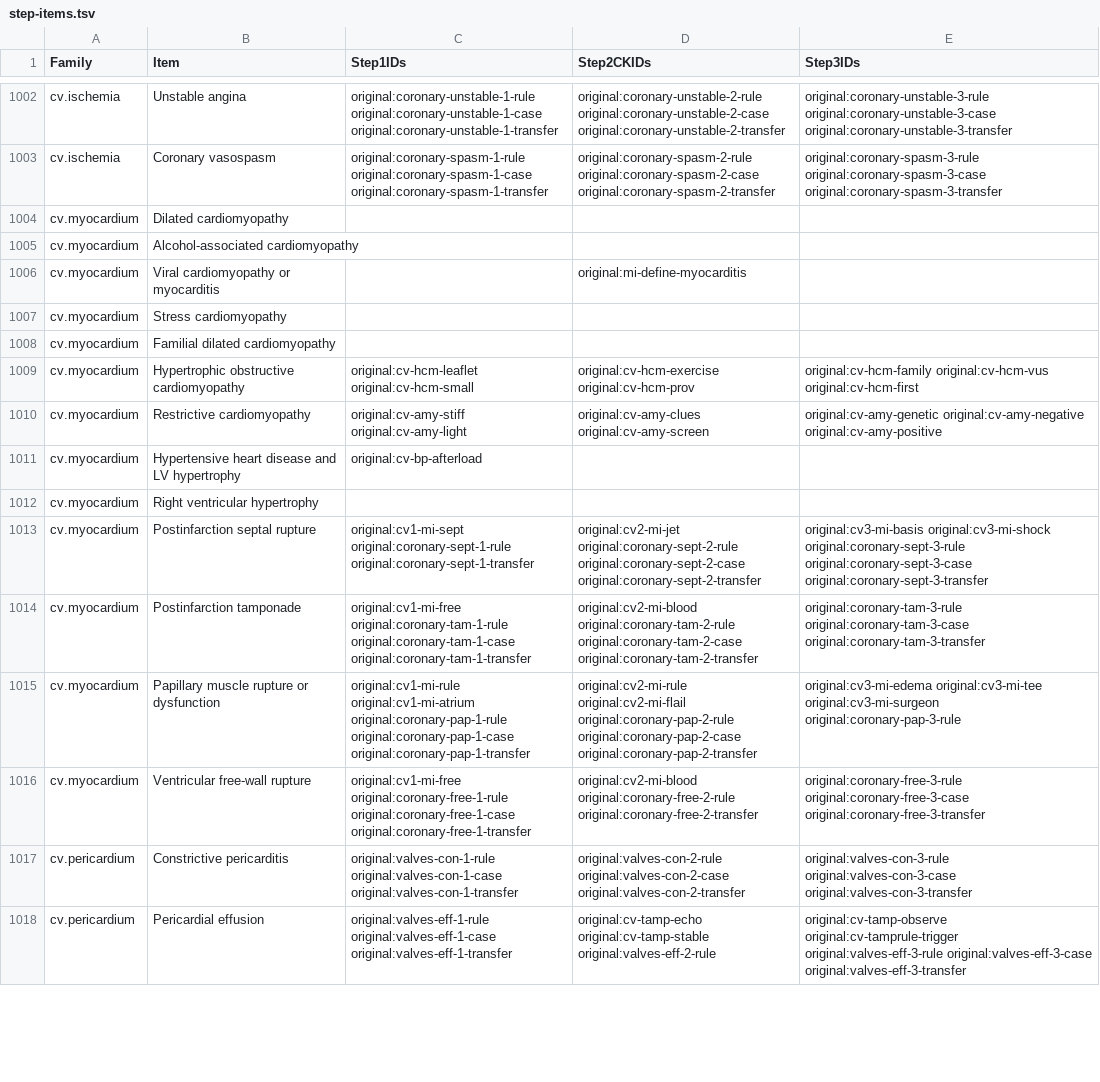
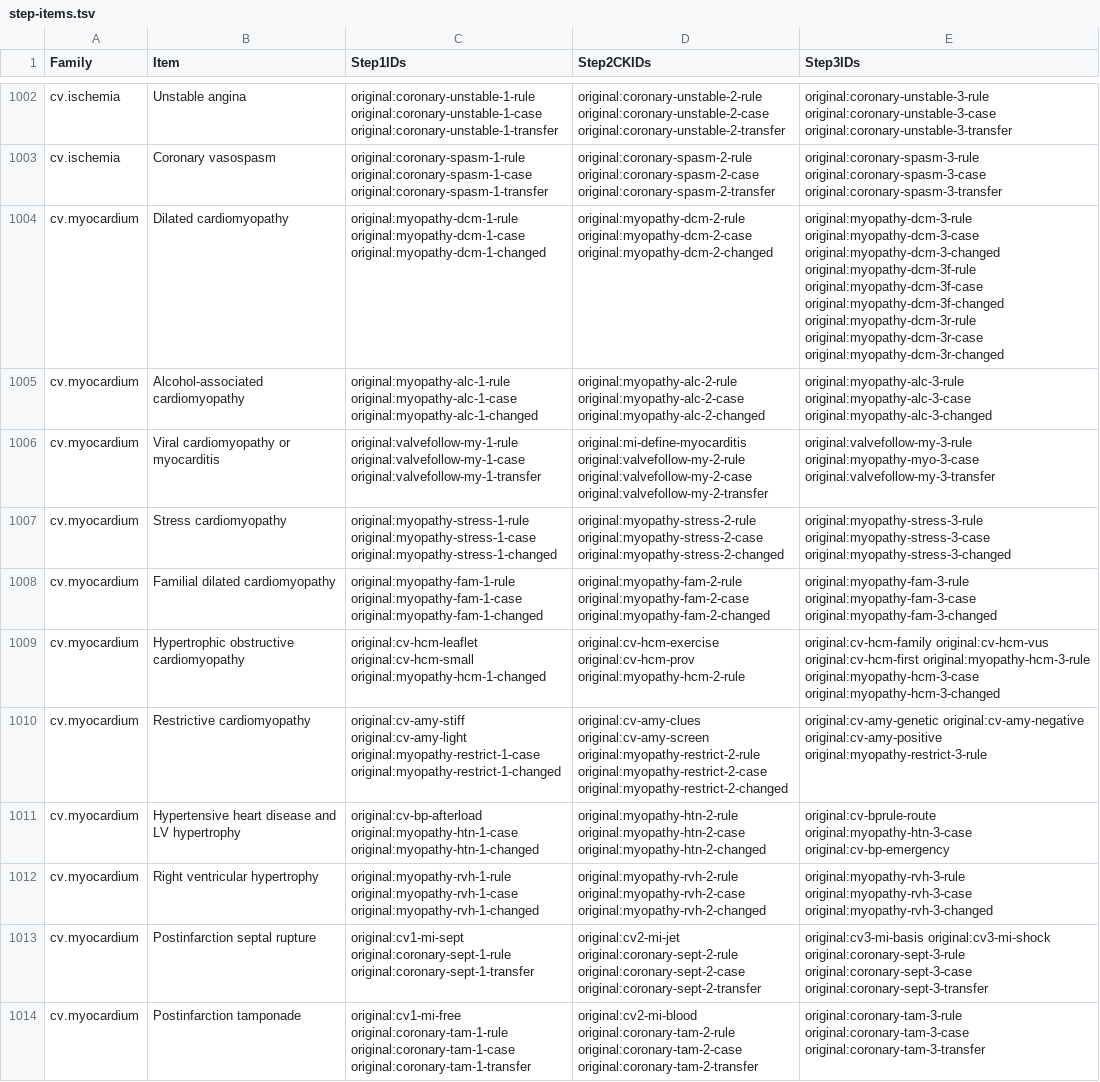
Before and after one commit to bionicles/anki, a TSV file: decks/mcat-usmle/step-items.tsv, drawn as a sheet; only a part is shown, gaps mark what is left out; the shorter side is filled out with more unchanged rows.

Commit message:
Cover myocardial disease across the Steps and map MCAT molecular chemistry to paired cases

```diff
--- a/decks/mcat-usmle/step-items.tsv
+++ b/decks/mcat-usmle/step-items.tsv
@@ -1003,11 +1003,11 @@ cv.ischemia	Unstable angina	original:coronary-unstable-1-rule original:coronary-
 cv.ischemia	Coronary vasospasm	original:coronary-spasm-1-rule original:coronary-spasm-1-case original:coronary-spasm-1-transfer	original:coronary-spasm-2-rule original:coronary-spasm-2-case original:coronary-spasm-2-transfer	original:coronary-spasm-3-rule original:coronary-spasm-3-case original:coronary-spasm-3-transfer
-cv.myocardium	Dilated cardiomyopathy			
-cv.myocardium	Alcohol-associated cardiomyopathy			
-cv.myocardium	Viral cardiomyopathy or myocarditis		original:mi-define-myocarditis	
-cv.myocardium	Stress cardiomyopathy			
-cv.myocardium	Familial dilated cardiomyopathy			
-cv.myocardium	Hypertrophic obstructive cardiomyopathy	original:cv-hcm-leaflet original:cv-hcm-small	original:cv-hcm-exercise original:cv-hcm-prov	original:cv-hcm-family original:cv-hcm-vus original:cv-hcm-first
-cv.myocardium	Restrictive cardiomyopathy	original:cv-amy-stiff original:cv-amy-light	original:cv-amy-clues original:cv-amy-screen	original:cv-amy-genetic original:cv-amy-negative original:cv-amy-positive
-cv.myocardium	Hypertensive heart disease and LV hypertrophy	original:cv-bp-afterload		
-cv.myocardium	Right ventricular hypertrophy			
+cv.myocardium	Dilated cardiomyopathy	original:myopathy-dcm-1-rule original:myopathy-dcm-1-case original:myopathy-dcm-1-changed	original:myopathy-dcm-2-rule original:myopathy-dcm-2-case original:myopathy-dcm-2-changed	original:myopathy-dcm-3-rule original:myopathy-dcm-3-case original:myopathy-dcm-3-changed original:myopathy-dcm-3f-rule original:myopathy-dcm-3f-case original:myopathy-dcm-3f-changed original:myopathy-dcm-3r-rule original:myopathy-dcm-3r-case original:myopathy-dcm-3r-changed
+cv.myocardium	Alcohol-associated cardiomyopathy	original:myopathy-alc-1-rule original:myopathy-alc-1-case original:myopathy-alc-1-changed	original:myopathy-alc-2-rule original:myopathy-alc-2-case original:myopathy-alc-2-changed	original:myopathy-alc-3-rule original:myopathy-alc-3-case original:myopathy-alc-3-changed
+cv.myocardium	Viral cardiomyopathy or myocarditis	original:valvefollow-my-1-rule original:valvefollow-my-1-case original:valvefollow-my-1-transfer	original:mi-define-myocarditis original:valvefollow-my-2-rule original:valvefollow-my-2-case original:valvefollow-my-2-transfer	original:valvefollow-my-3-rule original:myopathy-myo-3-case original:valvefollow-my-3-transfer
+cv.myocardium	Stress cardiomyopathy	original:myopathy-stress-1-rule original:myopathy-stress-1-case original:myopathy-stress-1-changed	original:myopathy-stress-2-rule original:myopathy-stress-2-case original:myopathy-stress-2-changed	original:myopathy-stress-3-rule original:myopathy-stress-3-case original:myopathy-stress-3-changed
+cv.myocardium	Familial dilated cardiomyopathy	original:myopathy-fam-1-rule original:myopathy-fam-1-case original:myopathy-fam-1-changed	original:myopathy-fam-2-rule original:myopathy-fam-2-case original:myopathy-fam-2-changed	original:myopathy-fam-3-rule original:myopathy-fam-3-case original:myopathy-fam-3-changed
+cv.myocardium	Hypertrophic obstructive cardiomyopathy	original:cv-hcm-leaflet original:cv-hcm-small original:myopathy-hcm-1-changed	original:cv-hcm-exercise original:cv-hcm-prov original:myopathy-hcm-2-rule	original:cv-hcm-family original:cv-hcm-vus original:cv-hcm-first original:myopathy-hcm-3-rule original:myopathy-hcm-3-case original:myopathy-hcm-3-changed
+cv.myocardium	Restrictive cardiomyopathy	original:cv-amy-stiff original:cv-amy-light original:myopathy-restrict-1-case original:myopathy-restrict-1-changed	original:cv-amy-clues original:cv-amy-screen original:myopathy-restrict-2-rule original:myopathy-restrict-2-case original:myopathy-restrict-2-changed	original:cv-amy-genetic original:cv-amy-negative original:cv-amy-positive original:myopathy-restrict-3-rule
+cv.myocardium	Hypertensive heart disease and LV hypertrophy	original:cv-bp-afterload original:myopathy-htn-1-case original:myopathy-htn-1-changed	original:myopathy-htn-2-rule original:myopathy-htn-2-case original:myopathy-htn-2-changed	original:cv-bprule-route original:myopathy-htn-3-case original:cv-bp-emergency
+cv.myocardium	Right ventricular hypertrophy	original:myopathy-rvh-1-rule original:myopathy-rvh-1-case original:myopathy-rvh-1-changed	original:myopathy-rvh-2-rule original:myopathy-rvh-2-case original:myopathy-rvh-2-changed	original:myopathy-rvh-3-rule original:myopathy-rvh-3-case original:myopathy-rvh-3-changed
 cv.myocardium	Postinfarction septal rupture	original:cv1-mi-sept original:coronary-sept-1-rule original:coronary-sept-1-transfer	original:cv2-mi-jet original:coronary-sept-2-rule original:coronary-sept-2-case original:coronary-sept-2-transfer	original:cv3-mi-basis original:cv3-mi-shock original:coronary-sept-3-rule original:coronary-sept-3-case original:coronary-sept-3-transfer
```
Also changed, not shown: decks/mcat-usmle/imaging.tsv, decks/mcat-usmle/step-families.tsv, 22 other files.
